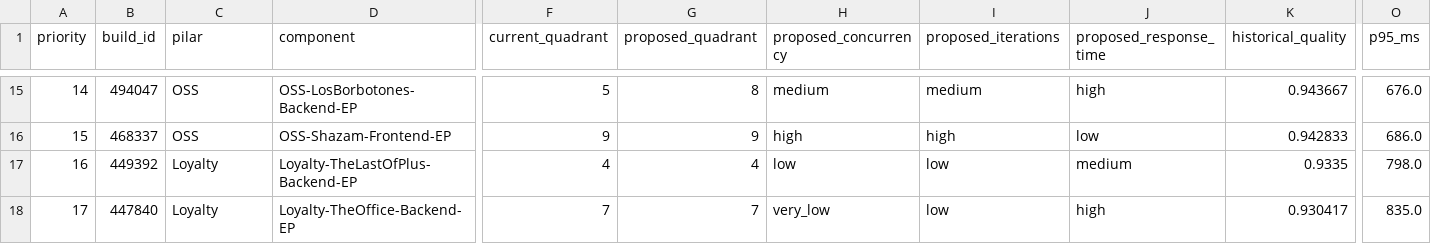
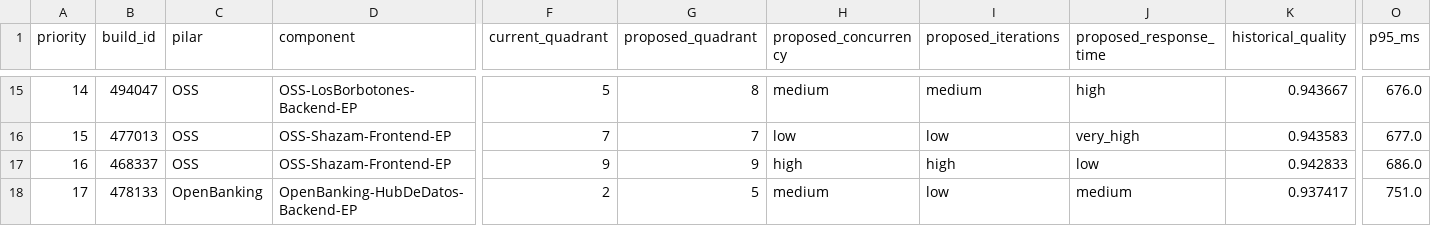
Before and after one commit to Luchenstein1625/sistemas_bioinspirados_capstone_ga, a CSV file: results/selected_validation_portfolio.csv, drawn as a sheet; only a part is shown, gaps mark what is left out; the diff covers the shown part only; the diff names each change by its address in the sheet, - before the commit and + after, or states it on an @@ line.

```diff
--- a/results/selected_validation_portfolio.csv
+++ b/results/selected_validation_portfolio.csv
-B16 (build_id): 468337
+B16 (build_id): 477013
-F16 (current_quadrant): 9
+F16 (current_quadrant): 7
-G16 (proposed_quadrant): 9
+G16 (proposed_quadrant): 7
-H16 (proposed_concurrency): high
+H16 (proposed_concurrency): low
-I16 (proposed_iterations): high
+I16 (proposed_iterations): low
-J16 (proposed_response_time): low
+J16 (proposed_response_time): very_high
-K16 (historical_quality): 0.942833
+K16 (historical_quality): 0.943583
-O16 (p95_ms): 686.0
+O16 (p95_ms): 677.0
-B17 (build_id): 449392
+B17 (build_id): 468337
-C17 (pilar): Loyalty
+C17 (pilar): OSS
-D17 (component): Loyalty-TheLastOfPlus-Backend-EP
+D17 (component): OSS-Shazam-Frontend-EP
-F17 (current_quadrant): 4
+F17 (current_quadrant): 9
-G17 (proposed_quadrant): 4
+G17 (proposed_quadrant): 9
-H17 (proposed_concurrency): low
+H17 (proposed_concurrency): high
-I17 (proposed_iterations): low
+I17 (proposed_iterations): high
-J17 (proposed_response_time): medium
+J17 (proposed_response_time): low
-K17 (historical_quality): 0.9335
+K17 (historical_quality): 0.942833
-O17 (p95_ms): 798.0
+O17 (p95_ms): 686.0
-B18 (build_id): 447840
+B18 (build_id): 478133
-C18 (pilar): Loyalty
+C18 (pilar): OpenBanking
-D18 (component): Loyalty-TheOffice-Backend-EP
+D18 (component): OpenBanking-HubDeDatos-Backend-EP
-F18 (current_quadrant): 7
+F18 (current_quadrant): 2
-G18 (proposed_quadrant): 7
+G18 (proposed_quadrant): 5
-H18 (proposed_concurrency): very_low
+H18 (proposed_concurrency): medium
-J18 (proposed_response_time): high
+J18 (proposed_response_time): medium
-K18 (historical_quality): 0.930417
+K18 (historical_quality): 0.937417
-O18 (p95_ms): 835.0
+O18 (p95_ms): 751.0
```
Also changed, not shown: 78 edited cells elsewhere in this file, results/fitness_history.csv, 13 other files.
